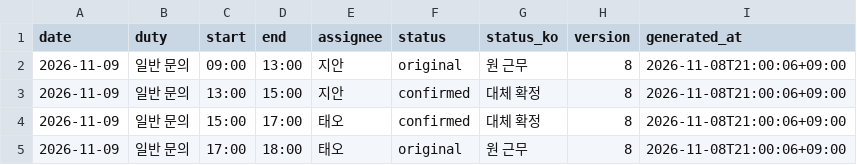
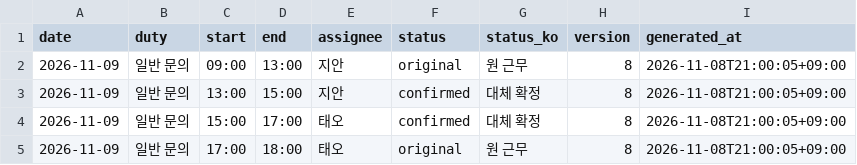
Before and after one commit to Juhwa-Lee1023/shiftpatch, a CSV file: qa/e2e-download-sample.csv, drawn as a sheet.

```diff
--- a/qa/e2e-download-sample.csv
+++ b/qa/e2e-download-sample.csv
@@ -1,5 +1,5 @@
 date,duty,start,end,assignee,status,status_ko,version,generated_at
-2026-11-09,일반 문의,09:00,13:00,지안,original,원 근무,8,2026-11-08T21:00:06+09:00
-2026-11-09,일반 문의,13:00,15:00,지안,confirmed,대체 확정,8,2026-11-08T21:00:06+09:00
-2026-11-09,일반 문의,15:00,17:00,태오,confirmed,대체 확정,8,2026-11-08T21:00:06+09:00
-2026-11-09,일반 문의,17:00,18:00,태오,original,원 근무,8,2026-11-08T21:00:06+09:00
+2026-11-09,일반 문의,09:00,13:00,지안,original,원 근무,8,2026-11-08T21:00:05+09:00
+2026-11-09,일반 문의,13:00,15:00,지안,confirmed,대체 확정,8,2026-11-08T21:00:05+09:00
+2026-11-09,일반 문의,15:00,17:00,태오,confirmed,대체 확정,8,2026-11-08T21:00:05+09:00
+2026-11-09,일반 문의,17:00,18:00,태오,original,원 근무,8,2026-11-08T21:00:05+09:00
```
Also changed, not shown: 12 other files.
